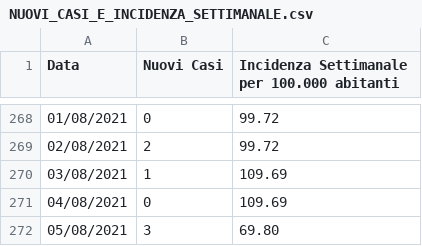
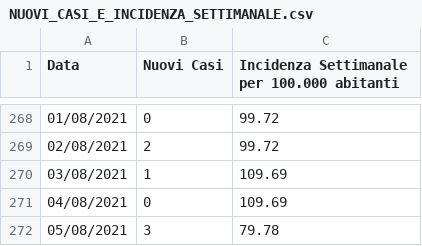
Before and after one commit to francescopoliti/CITTANOVA-COVID-19, a CSV file: NUOVI_CASI_E_INCIDENZA_SETTIMANALE.csv, drawn as a sheet; only a part is shown, gaps mark what is left out.

Commit message:
Update NUOVI_CASI_E_INCIDENZA_SETTIMANALE.csv

```diff
--- a/NUOVI_CASI_E_INCIDENZA_SETTIMANALE.csv
+++ b/NUOVI_CASI_E_INCIDENZA_SETTIMANALE.csv
@@ -271,2 +271,2 @@ Data,Nuovi Casi,Incidenza Settimanale per 100.000 abitanti
 04/08/2021,0,109.69
-05/08/2021,3,69.80
+05/08/2021,3,79.78
```
